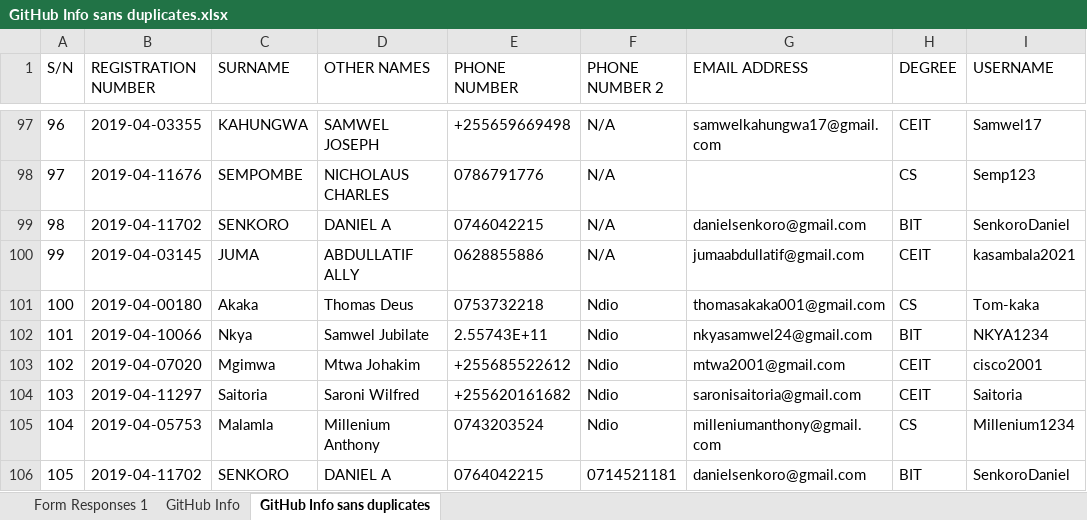
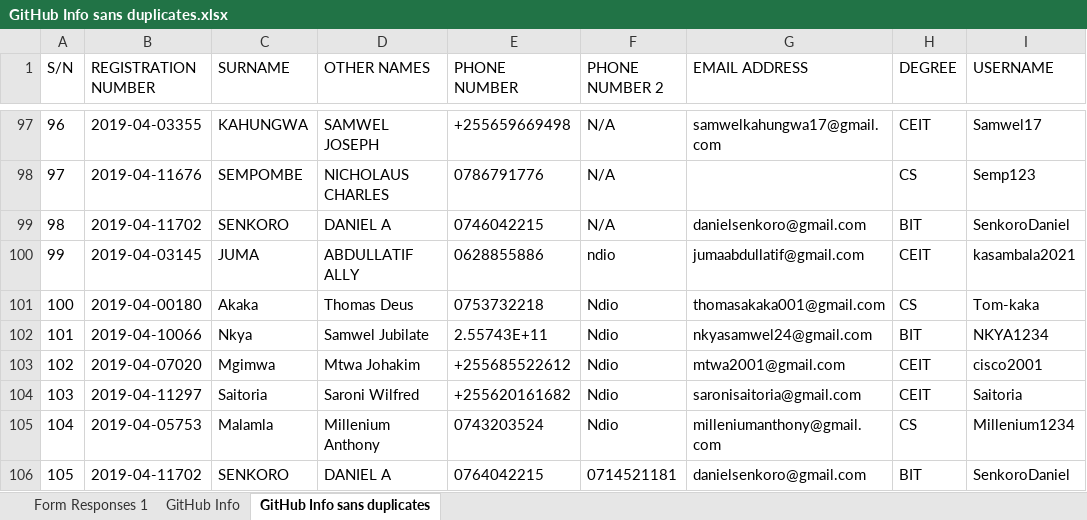
Before and after one commit to jlungo/staffcard, an Excel workbook: CS335/GitHub Info sans duplicates.xlsx, sheet GitHub Info sans duplicates, drawn as a sheet; only a part is shown, gaps mark what is left out; values as stored, in another font and other column widths than the file's, no borders; the diff names each change by its address in the sheet, - before the commit and + after, or states it on an @@ line.

```diff
--- a/CS335/GitHub Info sans duplicates.xlsx (sheet GitHub Info sans duplicates)
+++ b/CS335/GitHub Info sans duplicates.xlsx (sheet GitHub Info sans duplicates)
-F100 (PHONE NUMBER 2): N/A
+F100 (PHONE NUMBER 2): ndio
```
